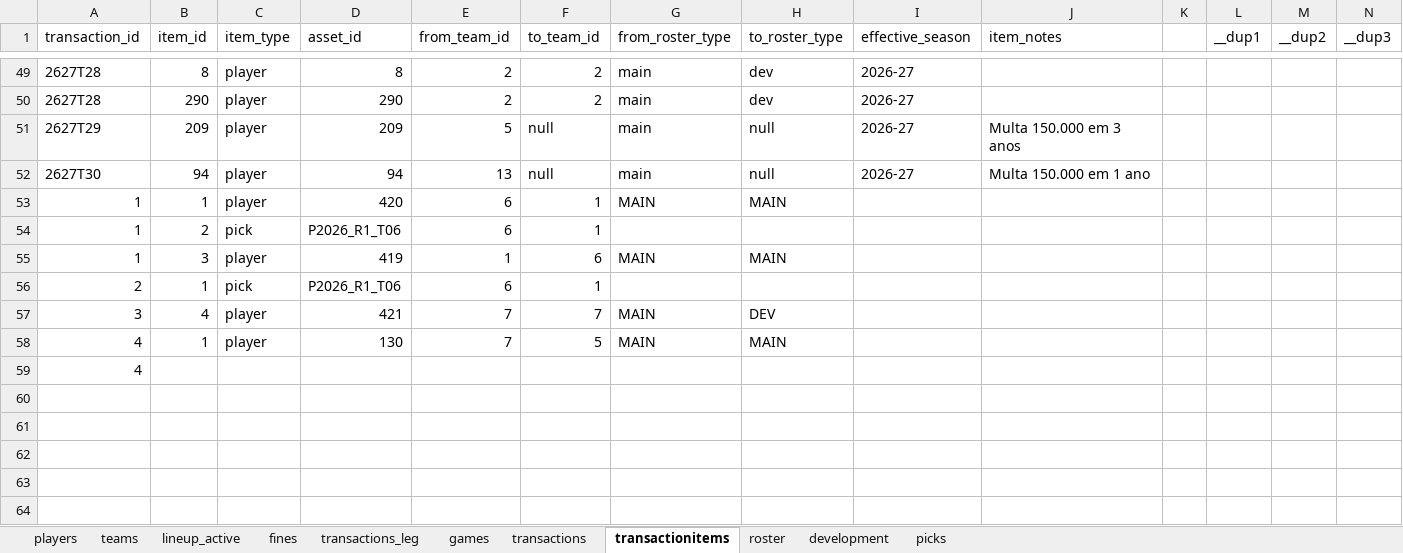
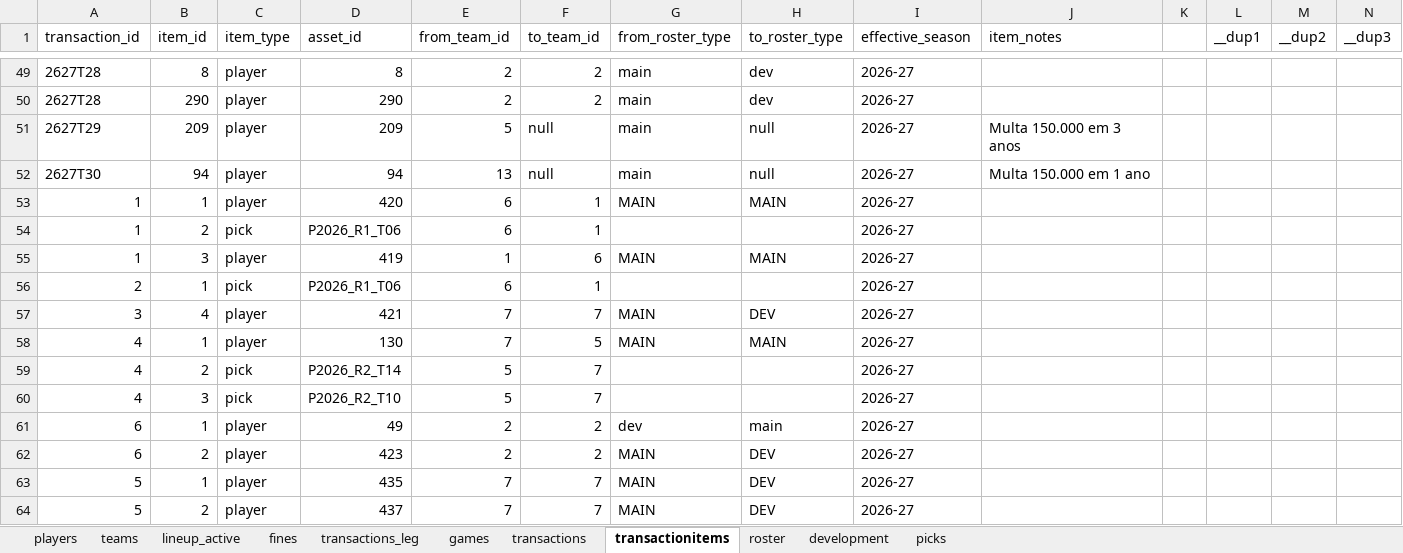
Before and after one commit to filipebrito23/Fantasy, an Excel workbook: Fantasy unificado/roster.xlsx, sheet transactionitems, drawn as a sheet; only a part is shown, gaps mark what is left out; values as stored, in another font and other column widths than the file's, no borders; removed rows and columns are numbered as before the commit, all else as after; the diff names each change by its address in the sheet, - before the commit and + after, or states it on an @@ line.

Commit message:
Update roster.xlsx

```diff
--- a/Fantasy unificado/roster.xlsx (sheet transactionitems)
+++ b/Fantasy unificado/roster.xlsx (sheet transactionitems)
-I53:I58 (effective_season): (empty)
+I53:I58 (effective_season): 2026-27
-row 59: 4
+row 59: 4 | 2 | pick | P2026_R2_T14 | 5 | 7 |  |  | 2026-27
+row 60: 4 | 3 | pick | P2026_R2_T10 | 5 | 7 |  |  | 2026-27
+row 61: 6 | 1 | player | 49 | 2 | 2 | dev | main | 2026-27
+row 62: 6 | 2 | player | 423 | 2 | 2 | MAIN | DEV | 2026-27
+row 63: 5 | 1 | player | 435 | 7 | 7 | MAIN | DEV | 2026-27
+row 64: 5 | 2 | player | 437 | 7 | 7 | MAIN | DEV | 2026-27
```
Also changed, not shown: sheet transactions.
